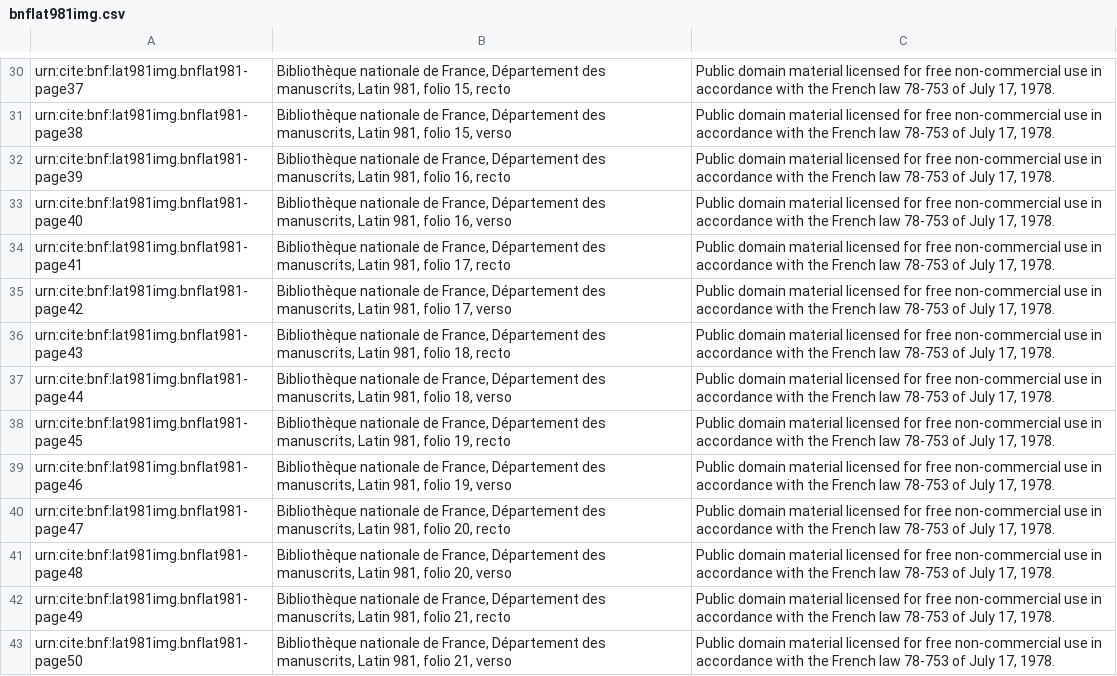
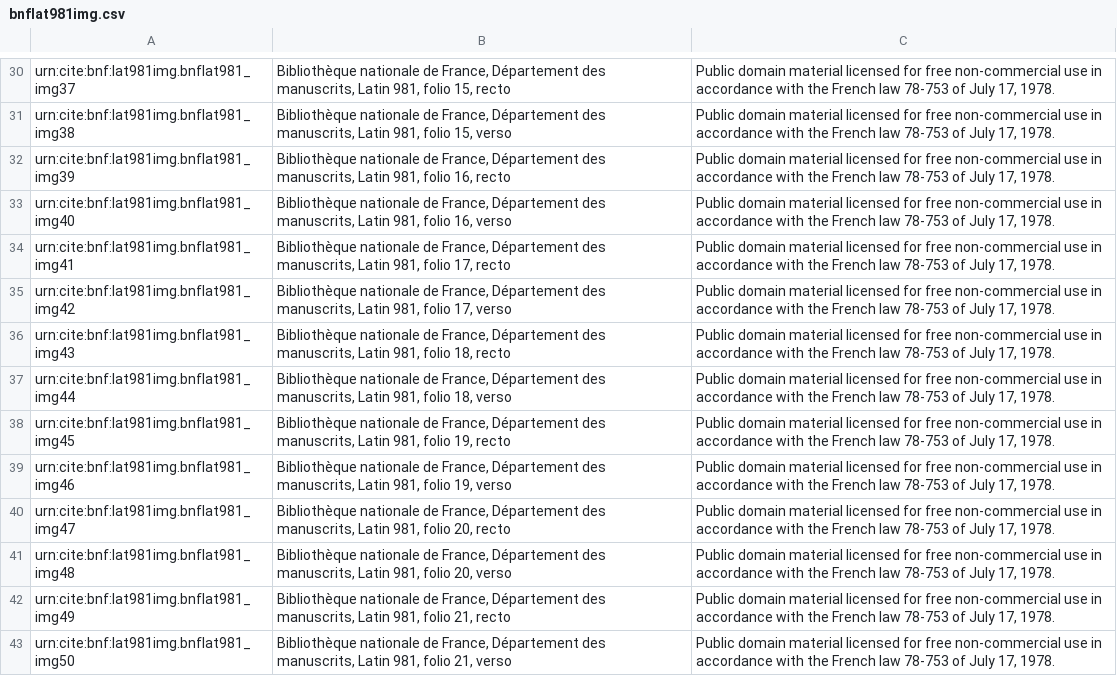
Before and after one commit to openmss/mss, a CSV file: collections/latin/bnflat981img.csv, drawn as a sheet; only a part is shown, gaps mark what is left out; the diff covers the shown part only; the diff names each change by its address in the sheet, - before the commit and + after, or states it on an @@ line.

```diff
--- a/collections/latin/bnflat981img.csv
+++ b/collections/latin/bnflat981img.csv
-A30: urn:cite:bnf:lat981img.bnflat981-page37
+A30: urn:cite:bnf:lat981img.bnflat981_img37
-A31: urn:cite:bnf:lat981img.bnflat981-page38
+A31: urn:cite:bnf:lat981img.bnflat981_img38
-A32: urn:cite:bnf:lat981img.bnflat981-page39
+A32: urn:cite:bnf:lat981img.bnflat981_img39
-A33: urn:cite:bnf:lat981img.bnflat981-page40
+A33: urn:cite:bnf:lat981img.bnflat981_img40
-A34: urn:cite:bnf:lat981img.bnflat981-page41
+A34: urn:cite:bnf:lat981img.bnflat981_img41
-A35: urn:cite:bnf:lat981img.bnflat981-page42
+A35: urn:cite:bnf:lat981img.bnflat981_img42
-A36: urn:cite:bnf:lat981img.bnflat981-page43
+A36: urn:cite:bnf:lat981img.bnflat981_img43
-A37: urn:cite:bnf:lat981img.bnflat981-page44
+A37: urn:cite:bnf:lat981img.bnflat981_img44
-A38: urn:cite:bnf:lat981img.bnflat981-page45
+A38: urn:cite:bnf:lat981img.bnflat981_img45
-A39: urn:cite:bnf:lat981img.bnflat981-page46
+A39: urn:cite:bnf:lat981img.bnflat981_img46
-A40: urn:cite:bnf:lat981img.bnflat981-page47
+A40: urn:cite:bnf:lat981img.bnflat981_img47
-A41: urn:cite:bnf:lat981img.bnflat981-page48
+A41: urn:cite:bnf:lat981img.bnflat981_img48
-A42: urn:cite:bnf:lat981img.bnflat981-page49
+A42: urn:cite:bnf:lat981img.bnflat981_img49
-A43: urn:cite:bnf:lat981img.bnflat981-page50
+A43: urn:cite:bnf:lat981img.bnflat981_img50
```
Also changed, not shown: 134 edited cells elsewhere in this file, collections/latin/bnflat4802img.csv, collections/latin/bnflat4804img.csv.
